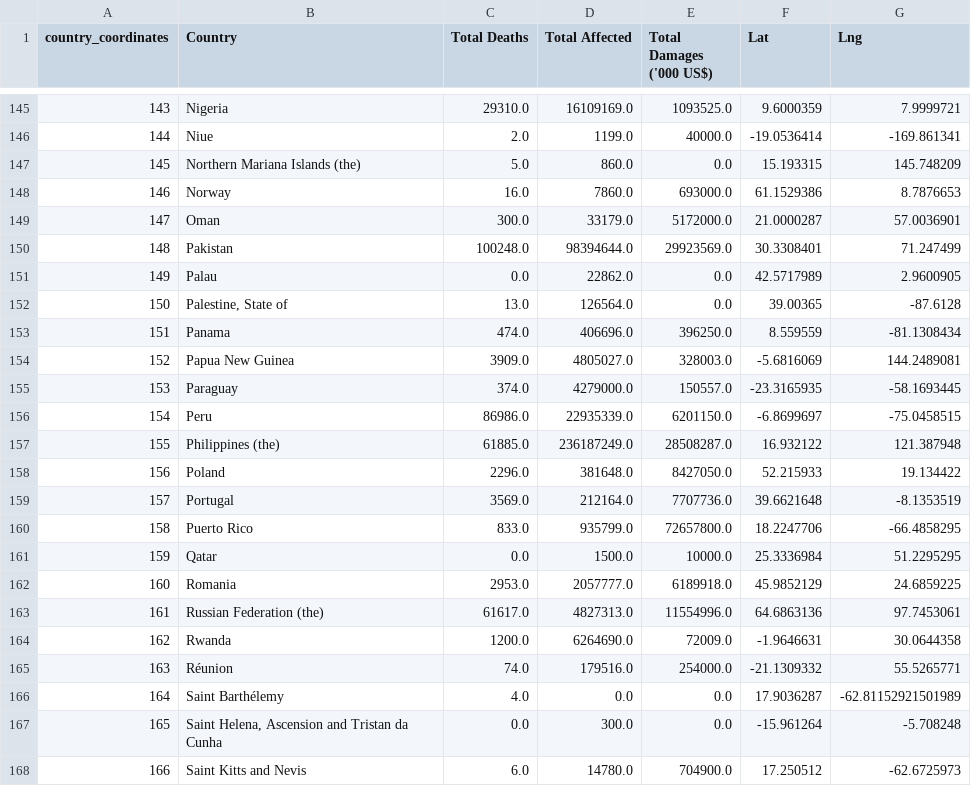
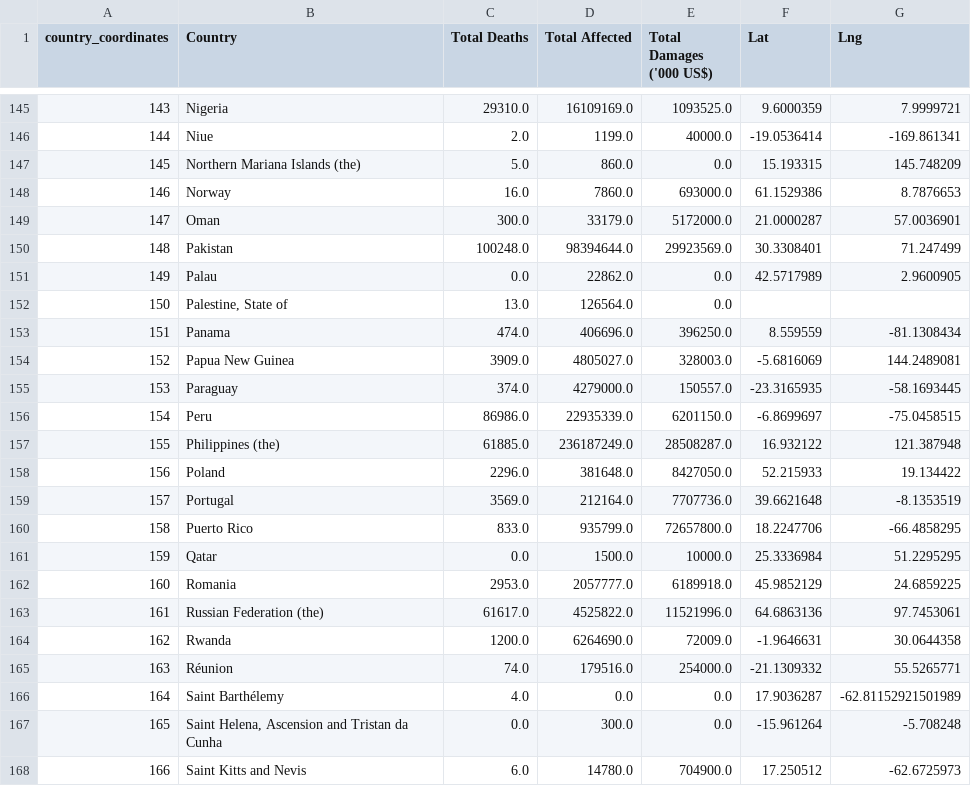
Before and after one commit to SaraJZ95/Global_Natural_Disasters-Analysis-Project-, a CSV file: output_data/country_coordinates.csv, drawn as a sheet; only a part is shown, gaps mark what is left out.

```diff
--- a/output_data/country_coordinates.csv
+++ b/output_data/country_coordinates.csv
@@ -151,3 +151,3 @@ country_coordinates,Country,Total Deaths,Total Affected,Total Damages ('000 US$)
 149,Palau,0.0,22862.0,0.0,42.5717989,2.9600905
-150,"Palestine, State of",13.0,126564.0,0.0,39.00365,-87.6128
+150,"Palestine, State of",13.0,126564.0,0.0,,
 151,Panama,474.0,406696.0,396250.0,8.559559,-81.1308434
@@ -162,3 +162,3 @@ country_coordinates,Country,Total Deaths,Total Affected,Total Damages ('000 US$)
 160,Romania,2953.0,2057777.0,6189918.0,45.9852129,24.6859225
-161,Russian Federation (the),61617.0,4827313.0,11554996.0,64.6863136,97.7453061
+161,Russian Federation (the),61617.0,4525822.0,11521996.0,64.6863136,97.7453061
 162,Rwanda,1200.0,6264690.0,72009.0,-1.9646631,30.0644358
```
Also changed, not shown: output_data/continent_disasters.csv, output_data/disaster_counts.csv, 6 other files.
